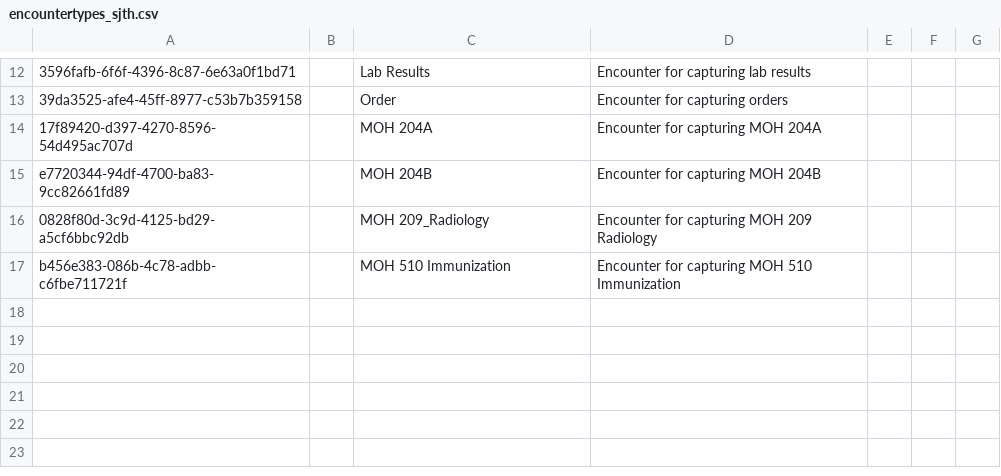
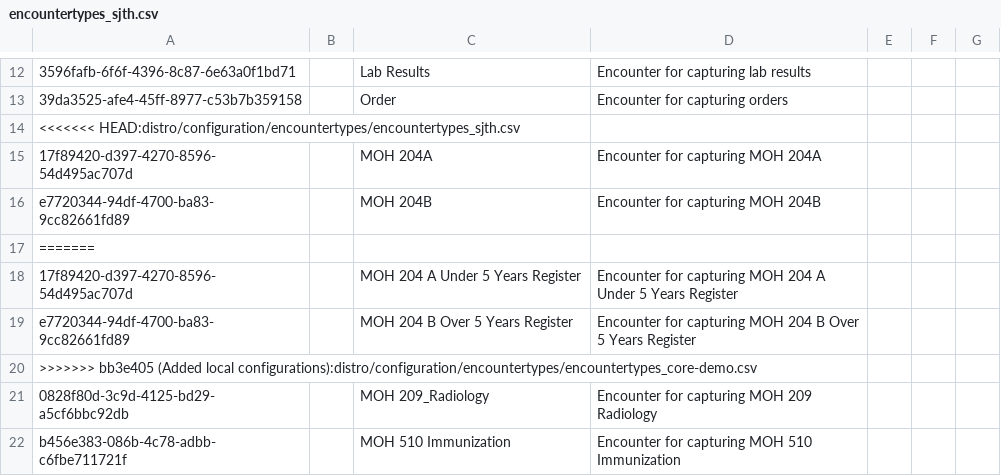
Before and after one commit to PiusKariuki/eHospital2.0, a CSV file: distro/configuration/encountertypes/encountertypes_sjth.csv, drawn as a sheet; only a part is shown, gaps mark what is left out; the diff names each change by its address in the sheet, - before the commit and + after, or states it on an @@ line.

Commit message:
Added local configurations

```diff
--- a/distro/configuration/encountertypes/encountertypes_sjth.csv
+++ b/distro/configuration/encountertypes/encountertypes_sjth.csv
+row 14: <<<<<<< HEAD:distro/configuration/encountertypes/encountertypes_sjth.csv
+row 17: =======
+row 18: 17f89420-d397-4270-8596-54d495ac707d |  | MOH 204 A Under 5 Years Register | Encounter for capturing MOH 204 A Under 5 Years Register
+row 19: e7720344-94df-4700-ba83-9cc82661fd89 |  | MOH 204 B Over 5 Years Register | Encounter for capturing MOH 204 B Over 5 Years Register
+row 20: >>>>>>> bb3e405 (Added local configurations):distro/configuration/encountertypes/encountertypes_core-demo.csv
```
Also changed, not shown: distro/configuration/patientidentifiertypes/patientidentifiertypes.csv, distro/configuration/personattributetypes/personattributetypes_core-demo.csv, 1 other file.
